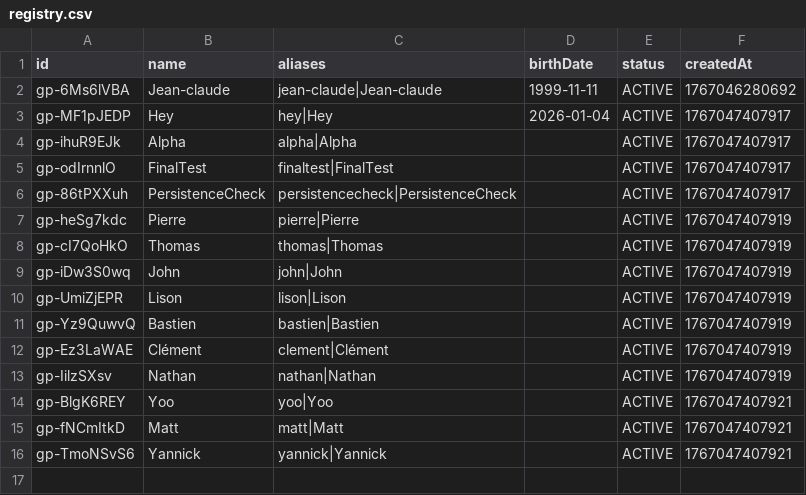
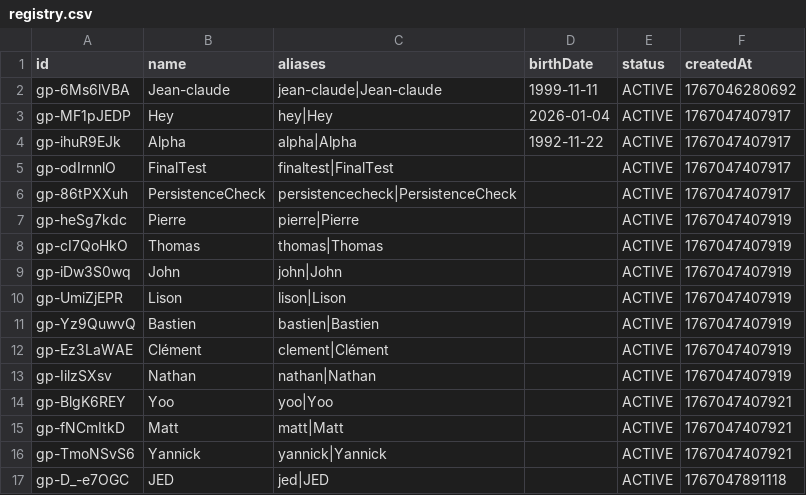
Before and after one commit to Ipuch/game-of-stick-elo-tracker, a CSV file: saved_games/registry.csv, drawn as a sheet.

Commit message:
feat: updated file and registry

```diff
--- a/saved_games/registry.csv
+++ b/saved_games/registry.csv
@@ -3,3 +3,3 @@ gp-6Ms6lVBA,Jean-claude,jean-claude|Jean-claude,1999-11-11,ACTIVE,1767046280692
 gp-MF1pJEDP,Hey,hey|Hey,2026-01-04,ACTIVE,1767047407917
-gp-ihuR9EJk,Alpha,alpha|Alpha,,ACTIVE,1767047407917
+gp-ihuR9EJk,Alpha,alpha|Alpha,1992-11-22,ACTIVE,1767047407917
 gp-odIrnnlO,FinalTest,finaltest|FinalTest,,ACTIVE,1767047407917
@@ -16 +16,2 @@ gp-fNCmItkD,Matt,matt|Matt,,ACTIVE,1767047407921
 gp-TmoNSvS6,Yannick,yannick|Yannick,,ACTIVE,1767047407921
+gp-D_-e7OGC,JED,jed|JED,,ACTIVE,1767047891118
```
Also changed, not shown: saved_games/CoqBleu/players.csv, saved_games/cocorico/matches.csv, 3 other files.
